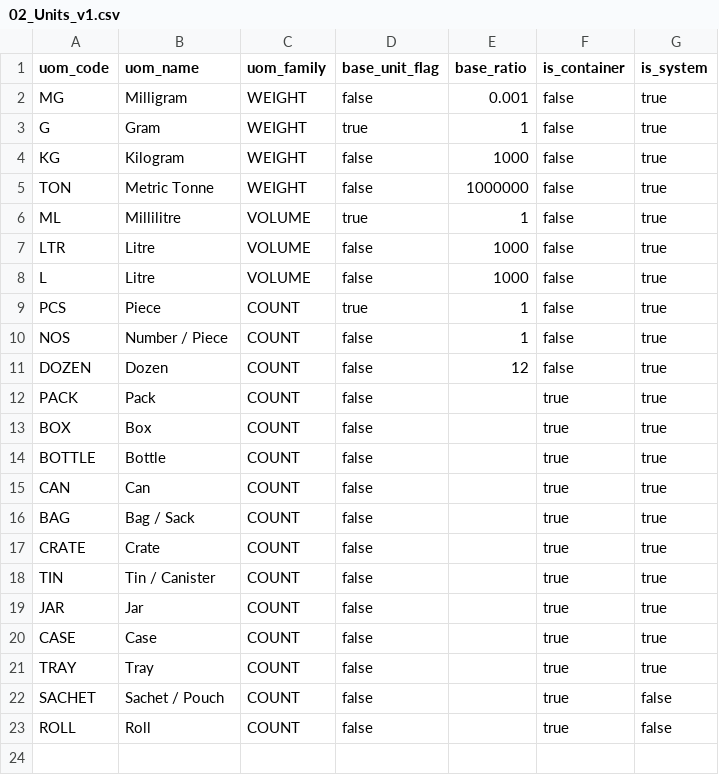
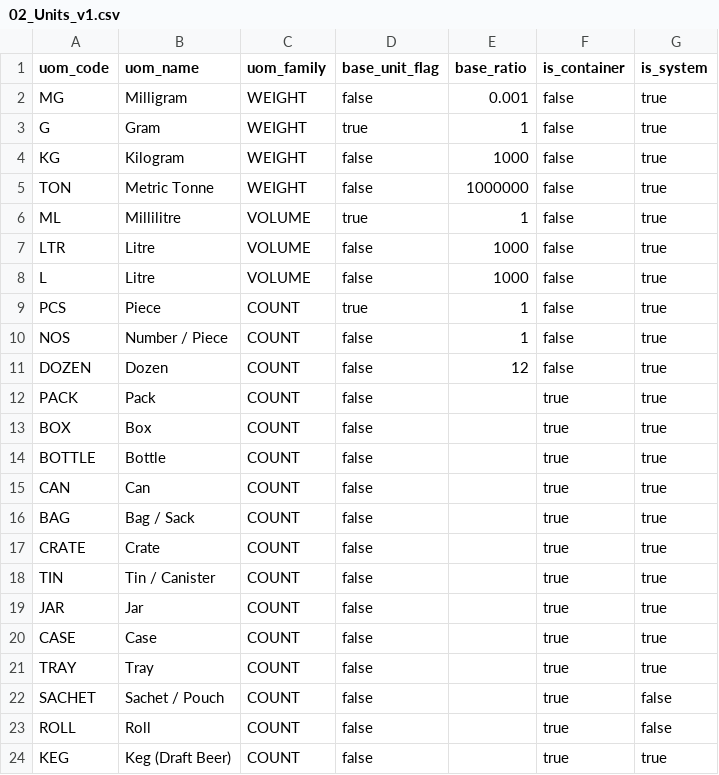
Before and after one commit to vaibhavv4re/anchor, a CSV file: inventory_import_pack/02_Units_v1.csv, drawn as a sheet.

```diff
--- a/inventory_import_pack/02_Units_v1.csv
+++ b/inventory_import_pack/02_Units_v1.csv
@@ -23 +23,2 @@ SACHET,Sachet / Pouch,COUNT,false,,true,false
 ROLL,Roll,COUNT,false,,true,false
+KEG,Keg (Draft Beer),COUNT,false,,true,true
```
Also changed, not shown: inventory_import_pack/01_Categories_v1.csv, 33 other files.
